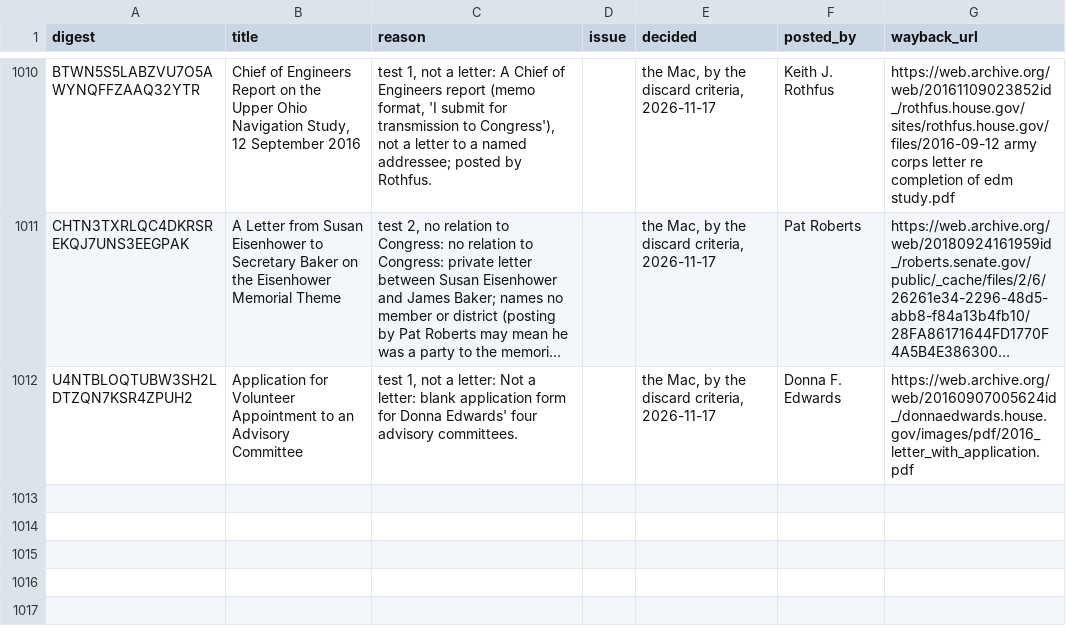
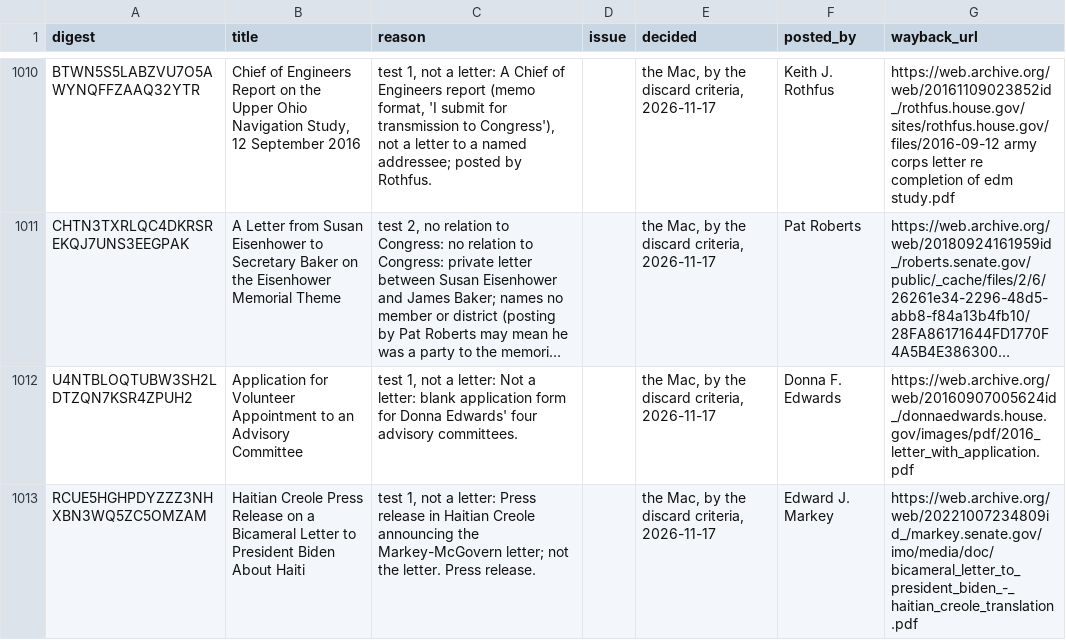
Before and after one commit to Robin-IA/Congressional-Letters-Dev, a CSV file: letters-discarded/letters.csv, drawn as a sheet; only a part is shown, gaps mark what is left out; long unchanged cells end in …; the diff names each change by its address in the sheet, - before the commit and + after, or states it on an @@ line.

```diff
--- a/letters-discarded/letters.csv
+++ b/letters-discarded/letters.csv
+row 1013: RCUE5HGHPDYZZZ3NHXBN3WQ5ZC5OMZAM | Haitian Creole Press Release on a Bicameral Letter to President Biden About Haiti | test 1, not a letter: Press release in Haitian Creole announcing the Markey-McGovern letter; not the letter. Press release. |  | the Mac, by the discard criteria, 2026-11-17 | Edward J. Markey | https://web.archive.org/web/20221007234809id_/markey.senate.gov/imo/media/doc/bicameral_letter_to_president_biden_-_haitian_creole_translation.pdf
```
Also changed, not shown: vocabulary/hierarchy.csv, vocabulary/letter-direction.csv, 6 other files.
